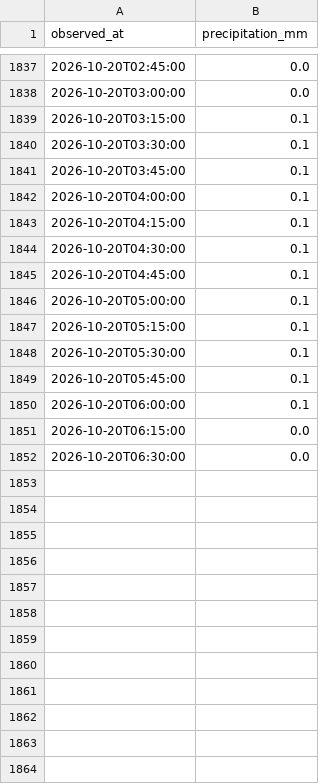
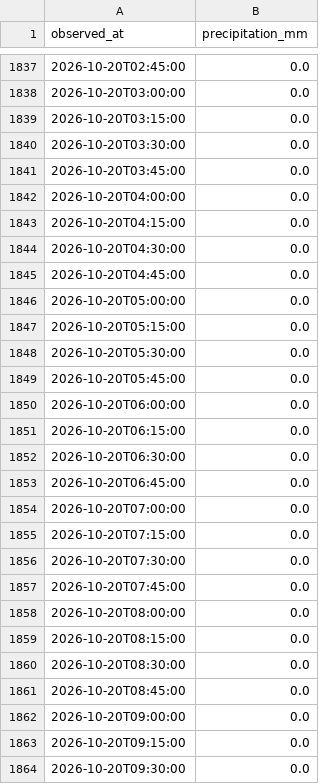
Before and after one commit to THETIMEINC/sakaigawa-watch, a CSV file: generated/data/rain/2026-10.csv, drawn as a sheet; only a part is shown, gaps mark what is left out.

```diff
--- a/generated/data/rain/2026-10.csv
+++ b/generated/data/rain/2026-10.csv
@@ -1838,15 +1838,27 @@ observed_at,precipitation_mm
 2026-10-20T03:00:00,0.0
-2026-10-20T03:15:00,0.1
-2026-10-20T03:30:00,0.1
-2026-10-20T03:45:00,0.1
-2026-10-20T04:00:00,0.1
-2026-10-20T04:15:00,0.1
-2026-10-20T04:30:00,0.1
-2026-10-20T04:45:00,0.1
-2026-10-20T05:00:00,0.1
-2026-10-20T05:15:00,0.1
-2026-10-20T05:30:00,0.1
-2026-10-20T05:45:00,0.1
-2026-10-20T06:00:00,0.1
+2026-10-20T03:15:00,0.0
+2026-10-20T03:30:00,0.0
+2026-10-20T03:45:00,0.0
+2026-10-20T04:00:00,0.0
+2026-10-20T04:15:00,0.0
+2026-10-20T04:30:00,0.0
+2026-10-20T04:45:00,0.0
+2026-10-20T05:00:00,0.0
+2026-10-20T05:15:00,0.0
+2026-10-20T05:30:00,0.0
+2026-10-20T05:45:00,0.0
+2026-10-20T06:00:00,0.0
 2026-10-20T06:15:00,0.0
 2026-10-20T06:30:00,0.0
+2026-10-20T06:45:00,0.0
+2026-10-20T07:00:00,0.0
+2026-10-20T07:15:00,0.0
+2026-10-20T07:30:00,0.0
+2026-10-20T07:45:00,0.0
+2026-10-20T08:00:00,0.0
+2026-10-20T08:15:00,0.0
+2026-10-20T08:30:00,0.0
+2026-10-20T08:45:00,0.0
+2026-10-20T09:00:00,0.0
+2026-10-20T09:15:00,0.0
+2026-10-20T09:30:00,0.0
```
Also changed, not shown: generated/data/levels/2026-10.csv, 4 other files.
